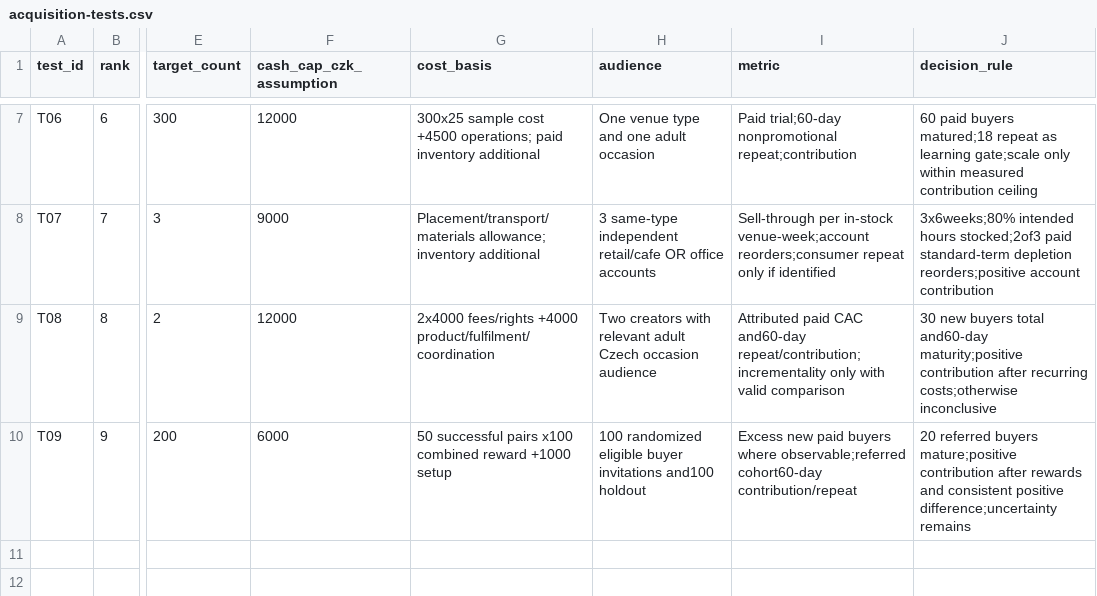
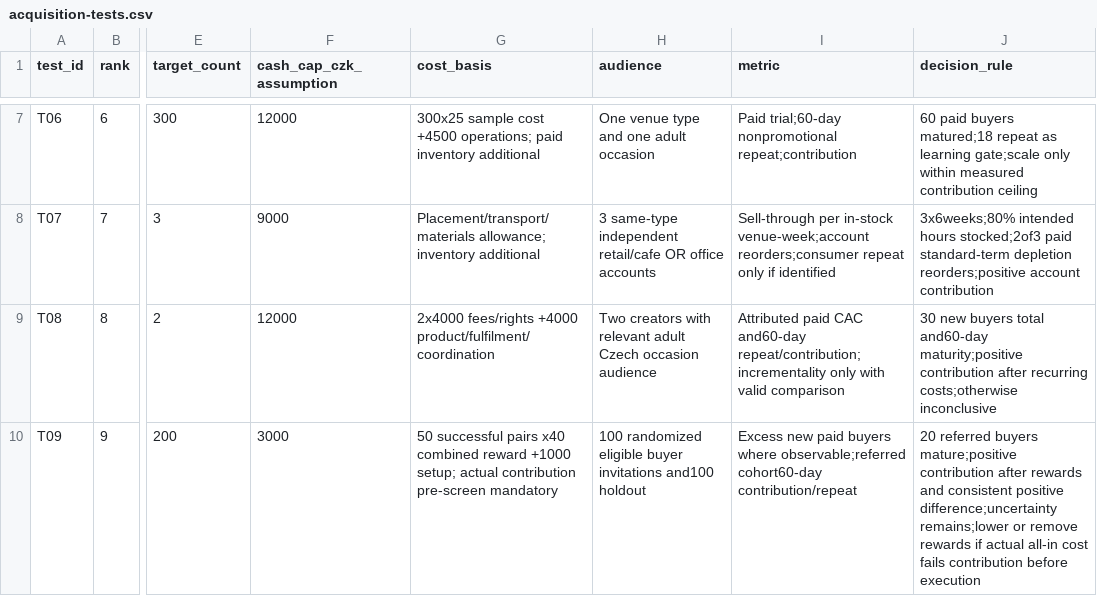
Before and after one commit to petrknoll95/social-tonic, a CSV file: research/commercial/22-brand-and-acquisition/data/acquisition-tests.csv, drawn as a sheet; only a part is shown, gaps mark what is left out; the diff names each change by its address in the sheet, - before the commit and + after, or states it on an @@ line.

Commit message:
Add reviewed brand and acquisition research and test plan

```diff
--- a/research/commercial/22-brand-and-acquisition/data/acquisition-tests.csv
+++ b/research/commercial/22-brand-and-acquisition/data/acquisition-tests.csv
-F10 (cash_cap_czk_assumption): 6000
+F10 (cash_cap_czk_assumption): 3000
-G10 (cost_basis): …successful pairs x100 combined reward +1000 setup
+G10 (cost_basis): …successful pairs x40 combined reward +1000 setup; actual contribution pre-screen mandatory
-J10 (decision_rule): …positive difference;uncertainty remains
+J10 (decision_rule): …positive difference;uncertainty remains;lower or remove rewards if actual all-in cost fails contribution before execution
```
Also changed, not shown: research/commercial/22-brand-and-acquisition/data/acquisition-economics.csv, research/commercial/22-brand-and-acquisition/data/lead-sources.csv, 12 other files.
